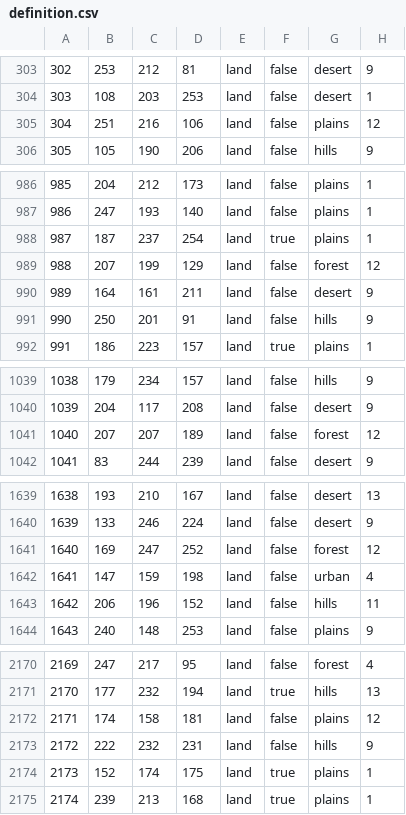
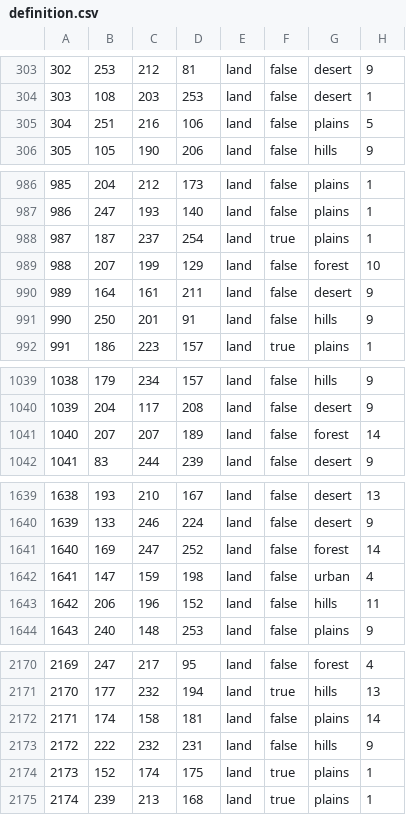
Before and after one commit to HoI4-LOTRMod-Team/HoI4-LotrMod, a CSV file: map/definition.csv, drawn as a sheet; only a part is shown, gaps mark what is left out; the diff covers the shown part only.

```diff
--- a/map/definition.csv
+++ b/map/definition.csv
@@ -304,3 +304,3 @@
 303;108;203;253;land;false;desert;1
-304;251;216;106;land;false;plains;12
+304;251;216;106;land;false;plains;5
 305;105;190;206;land;false;hills;9
@@ -988,3 +988,3 @@
 987;187;237;254;land;true;plains;1
-988;207;199;129;land;false;forest;12
+988;207;199;129;land;false;forest;10
 989;164;161;211;land;false;desert;9
@@ -1040,3 +1040,3 @@
 1039;204;117;208;land;false;desert;9
-1040;207;207;189;land;false;forest;12
+1040;207;207;189;land;false;forest;14
 1041;83;244;239;land;false;desert;9
@@ -1640,3 +1640,3 @@
 1639;133;246;224;land;false;desert;9
-1640;169;247;252;land;false;forest;12
+1640;169;247;252;land;false;forest;14
 1641;147;159;198;land;false;urban;4
@@ -2171,3 +2171,3 @@
 2170;177;232;194;land;true;hills;13
-2171;174;158;181;land;false;plains;12
+2171;174;158;181;land;false;plains;14
 2172;222;232;231;land;false;hills;9
```
Also changed, not shown: 9 edited cells elsewhere in this file, 13 other files.
